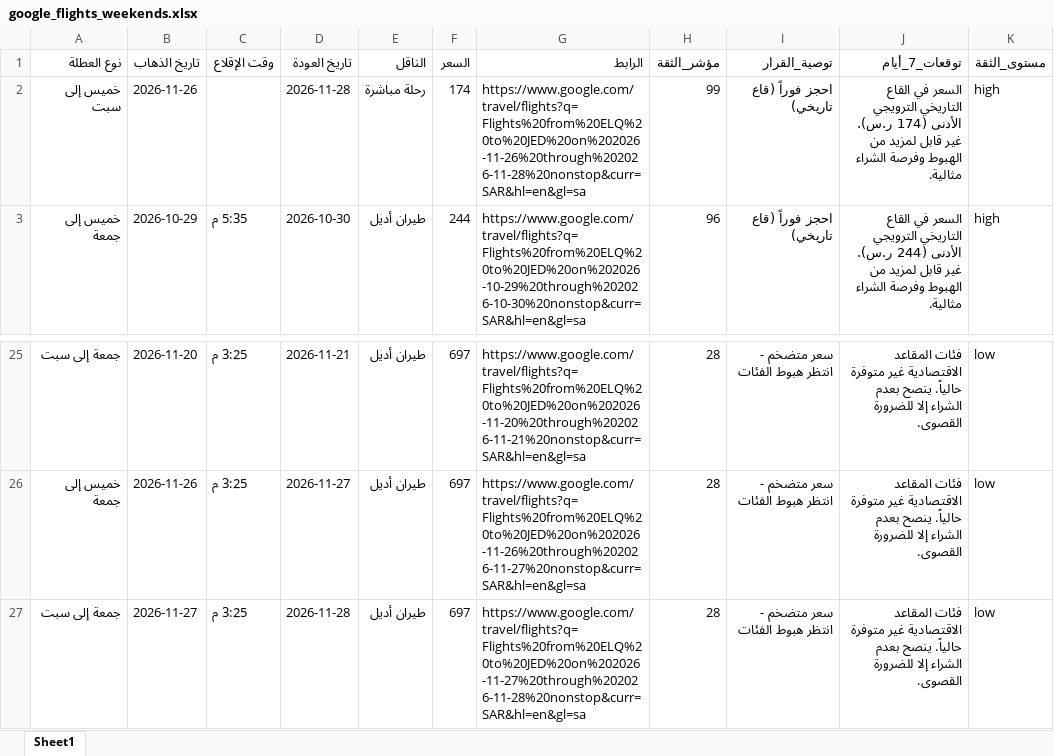
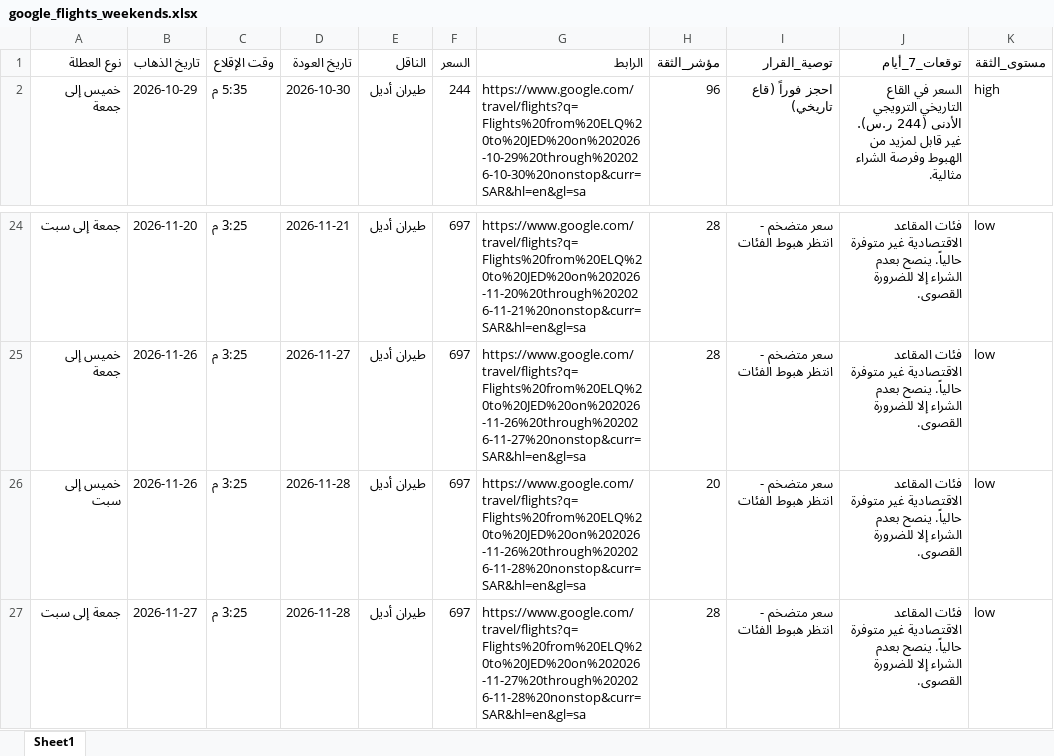
Before and after one commit to hysgerr2020/qassim-flight-radar, an Excel workbook: google_flights_weekends.xlsx, sheet Sheet1, drawn as a sheet; only a part is shown, gaps mark what is left out; values as stored, in another font and other column widths than the file's, no borders; removed rows and columns are numbered as before the commit, all else as after; the diff names each change by its address in the sheet, - before the commit and + after, or states it on an @@ line.

```diff
--- a/google_flights_weekends.xlsx (sheet Sheet1)
+++ b/google_flights_weekends.xlsx (sheet Sheet1)
-row 2: خميس إلى سبت | 2026-11-26 |  | 2026-11-28 | رحلة مباشرة | 174 | https://www.google.com/travel/flights?q=Flights%20from%20ELQ%20to%20JED%20on%202026-11-26%20through%202026-11-28%20nonstop&curr=SAR&hl=en&gl=sa | 99 | احجز فوراً (قاع تاريخي) | السعر في القاع التاريخي الترويجي الأدنى (174 ر.س). غير قابل لمزيد من الهبوط وفرصة الشراء مثالية. | high
+row 26: خميس إلى سبت | 2026-11-26 | 3:25 م | 2026-11-28 | طيران أديل | 697 | https://www.google.com/travel/flights?q=Flights%20from%20ELQ%20to%20JED%20on%202026-11-26%20through%202026-11-28%20nonstop&curr=SAR&hl=en&gl=sa | 20 | سعر متضخم - انتظر هبوط الفئات | فئات المقاعد الاقتصادية غير متوفرة حالياً. ينصح بعدم الشراء إلا للضرورة القصوى. | low
```
Also changed, not shown: 3 other files.
